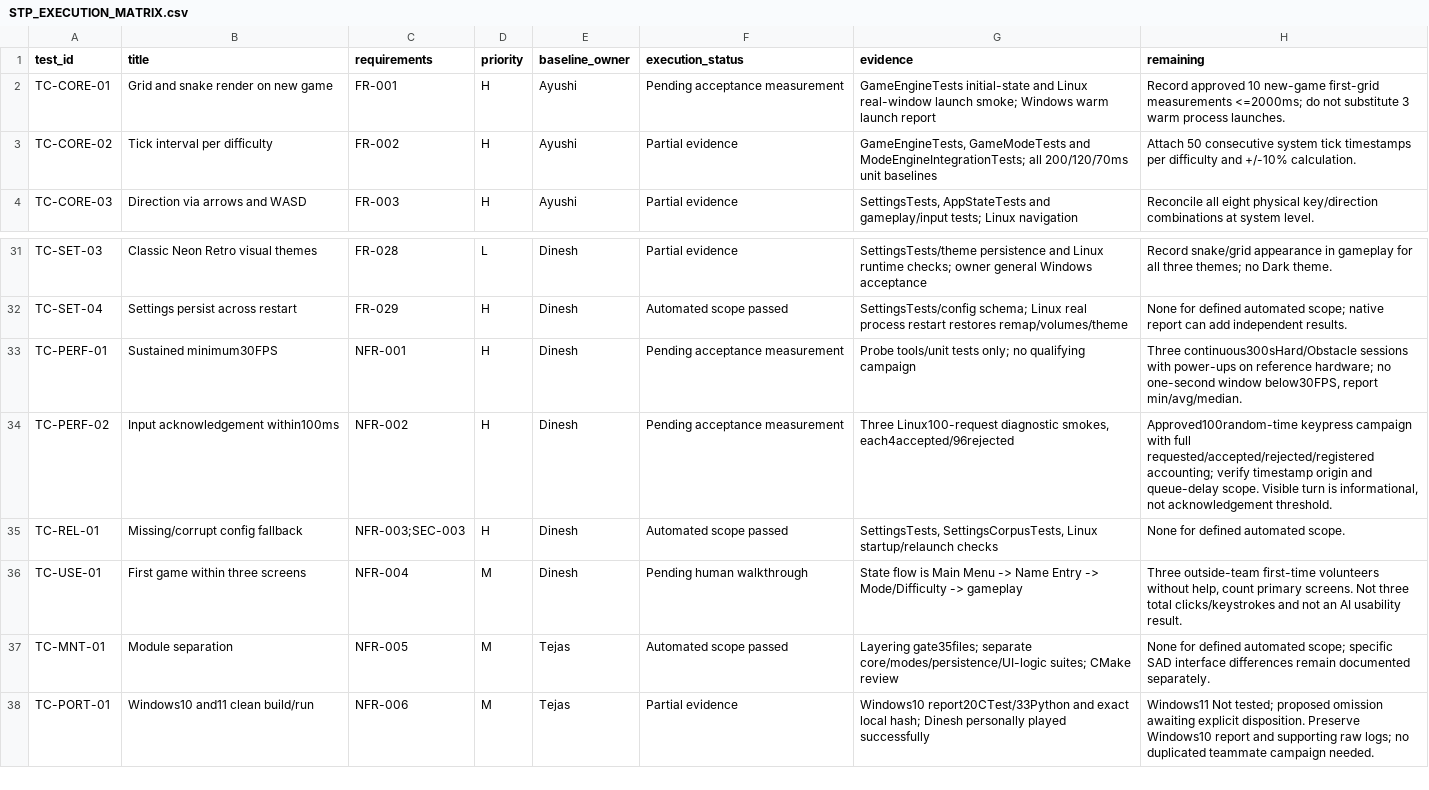
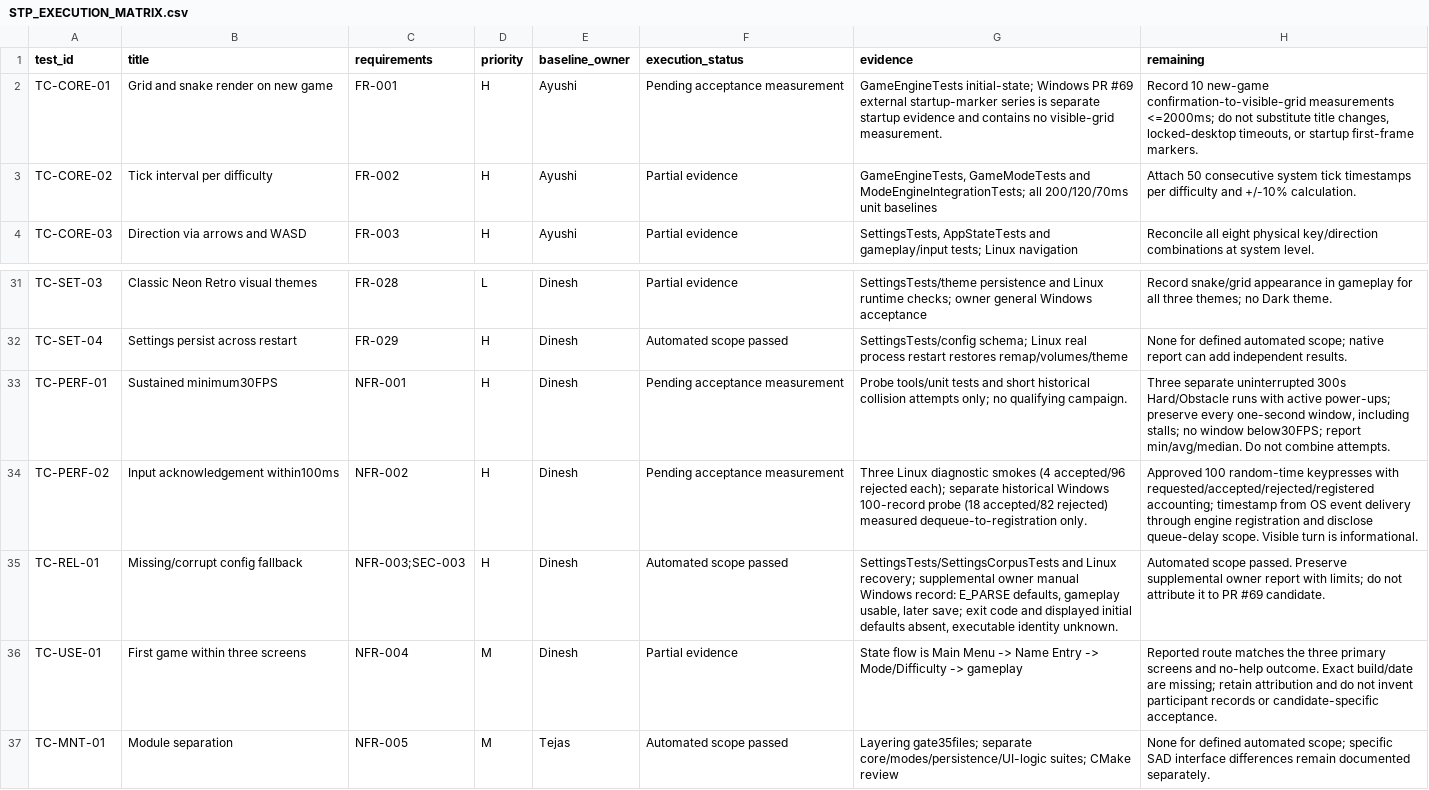
Before and after one commit to dineshkumarc-1/software_engineering_mini_project, a CSV file: docs/qa/STP_EXECUTION_MATRIX.csv, drawn as a sheet; only a part is shown, gaps mark what is left out; the shorter side is filled out with more unchanged rows.

Commit message:
docs: reconcile Issue 22 acceptance evidence

```diff
--- a/docs/qa/STP_EXECUTION_MATRIX.csv
+++ b/docs/qa/STP_EXECUTION_MATRIX.csv
@@ -1,3 +1,3 @@
 test_id,title,requirements,priority,baseline_owner,execution_status,evidence,remaining
-TC-CORE-01,Grid and snake render on new game,FR-001,H,Ayushi,Pending acceptance measurement,GameEngineTests initial-state and Linux real-window launch smoke; Windows warm launch report,Record approved 10 new-game first-grid measurements <=2000ms; do not substitute 3 warm process launches.
+TC-CORE-01,Grid and snake render on new game,FR-001,H,Ayushi,Pending acceptance measurement,GameEngineTests initial-state; Windows PR #69 external startup-marker series is separate startup evidence and contains no visible-grid measurement.,"Record 10 new-game confirmation-to-visible-grid measurements <=2000ms; do not substitute title changes, locked-desktop timeouts, or startup first-frame markers."
 TC-CORE-02,Tick interval per difficulty,FR-002,H,Ayushi,Partial evidence,"GameEngineTests, GameModeTests and ModeEngineIntegrationTests; all 200/120/70ms unit baselines",Attach 50 consecutive system tick timestamps per difficulty and +/-10% calculation.
@@ -32,6 +32,6 @@ TC-SET-03,Classic Neon Retro visual themes,FR-028,L,Dinesh,Partial evidence,Sett
 TC-SET-04,Settings persist across restart,FR-029,H,Dinesh,Automated scope passed,SettingsTests/config schema; Linux real process restart restores remap/volumes/theme,None for defined automated scope; native report can add independent results.
-TC-PERF-01,Sustained minimum30FPS,NFR-001,H,Dinesh,Pending acceptance measurement,Probe tools/unit tests only; no qualifying campaign,"Three continuous300sHard/Obstacle sessions with power-ups on reference hardware; no one-second window below30FPS, report min/avg/median."
-TC-PERF-02,Input acknowledgement within100ms,NFR-002,H,Dinesh,Pending acceptance measurement,"Three Linux100-request diagnostic smokes, each4accepted/96rejected","Approved100random-time keypress campaign with full requested/accepted/rejected/registered accounting; verify timestamp origin and queue-delay scope. Visible turn is informational, not acknowledgement threshold."
-TC-REL-01,Missing/corrupt config fallback,NFR-003;SEC-003,H,Dinesh,Automated scope passed,"SettingsTests, SettingsCorpusTests, Linux startup/relaunch checks",None for defined automated scope.
-TC-USE-01,First game within three screens,NFR-004,M,Dinesh,Pending human walkthrough,State flow is Main Menu -> Name Entry -> Mode/Difficulty -> gameplay,"Three outside-team first-time volunteers without help, count primary screens. Not three total clicks/keystrokes and not an AI usability result."
+TC-PERF-01,Sustained minimum30FPS,NFR-001,H,Dinesh,Pending acceptance measurement,Probe tools/unit tests and short historical collision attempts only; no qualifying campaign.,"Three separate uninterrupted 300s Hard/Obstacle runs with active power-ups; preserve every one-second window, including stalls; no window below30FPS; report min/avg/median. Do not combine attempts."
+TC-PERF-02,Input acknowledgement within100ms,NFR-002,H,Dinesh,Pending acceptance measurement,Three Linux diagnostic smokes (4 accepted/96 rejected each); separate historical Windows 100-record probe (18 accepted/82 rejected) measured dequeue-to-registration only.,Approved 100 random-time keypresses with requested/accepted/rejected/registered accounting; timestamp from OS event delivery through engine registration and disclose queue-delay scope. Visible turn is informational.
+TC-REL-01,Missing/corrupt config fallback,NFR-003;SEC-003,H,Dinesh,Automated scope passed,"SettingsTests/SettingsCorpusTests and Linux recovery; supplemental owner manual Windows record: E_PARSE defaults, gameplay usable, later save; exit code and displayed initial defaults absent, executable identity unknown.",Automated scope passed. Preserve supplemental owner report with limits; do not attribute it to PR #69 candidate.
+TC-USE-01,First game within three screens,NFR-004,M,Dinesh,Partial evidence,State flow is Main Menu -> Name Entry -> Mode/Difficulty -> gameplay,Reported route matches the three primary screens and no-help outcome. Exact build/date are missing; retain attribution and do not invent participant records or candidate-specific acceptance.
 TC-MNT-01,Module separation,NFR-005,M,Tejas,Automated scope passed,Layering gate35files; separate core/modes/persistence/UI-logic suites; CMake review,None for defined automated scope; specific SAD interface differences remain documented separately.
```
Also changed, not shown: 31 other files.
